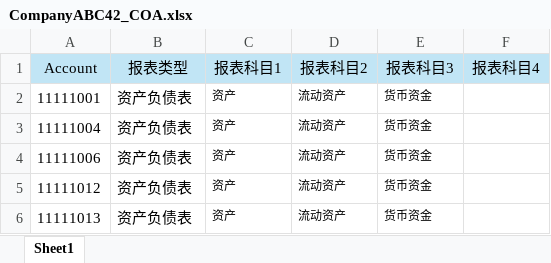
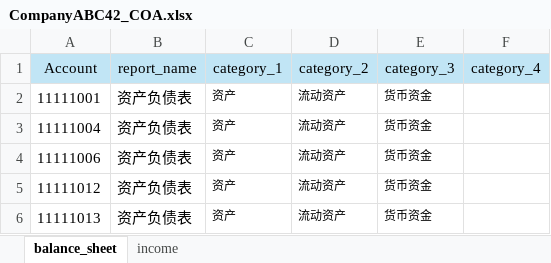
Before and after one commit to myzhuyue/AI_Power_Studio, an Excel workbook: 20250812_Finance/01_source/CompanyABC42_COA.xlsx, sheet balance_sheet, drawn as a sheet; only a part is shown; values as stored, in another font and other column widths than the file's, no borders; conditional formats not drawn; the diff names each change by its address in the sheet, - before the commit and + after, or states it on an @@ line.

```diff
--- a/20250812_Finance/01_source/CompanyABC42_COA.xlsx (sheet balance_sheet)
+++ b/20250812_Finance/01_source/CompanyABC42_COA.xlsx (sheet balance_sheet)
-sheet tab: Sheet1
+sheet tab: balance_sheet
+sheet tab: income
-B1: 报表类型
+B1: report_name
-C1: 报表科目1
+C1: category_1
-D1: 报表科目2
+D1: category_2
-E1: 报表科目3
+E1: category_3
-F1: 报表科目4
+F1: category_4
```
Also changed, not shown: 20250812_Finance/01_source/CN FS Hierarchy.xlsx, 20250812_Finance/01_source/CompanyABC43_COA.xlsx, 12 other files.
